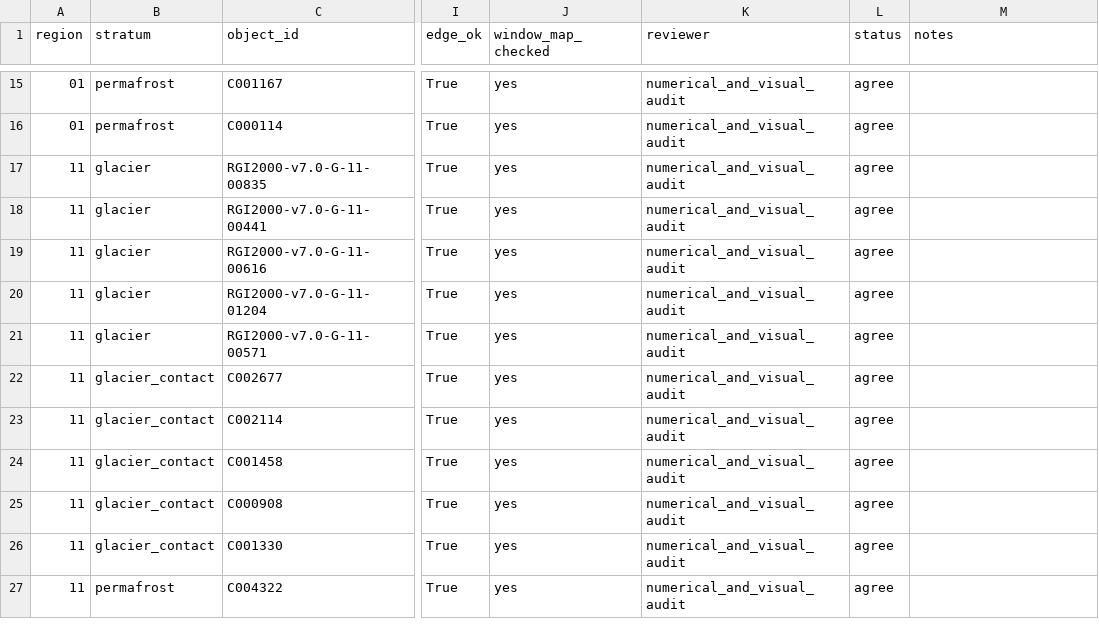
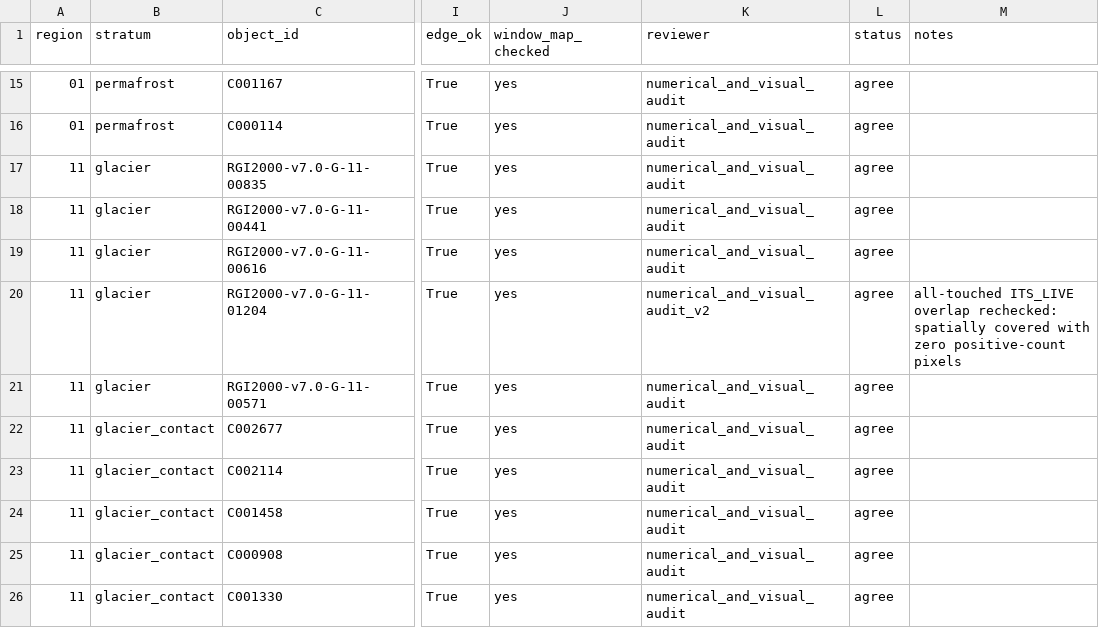
Before and after one commit to bradlipovsky/mass-movements, a CSV file: data/denominator/validation_review.csv, drawn as a sheet; only a part is shown, gaps mark what is left out; the shorter side is filled out with more unchanged rows; the diff names each change by its address in the sheet, - before the commit and + after, or states it on an @@ line.

```diff
--- a/data/denominator/validation_review.csv
+++ b/data/denominator/validation_review.csv
-K20 (reviewer): numerical_and_visual_audit
+K20 (reviewer): numerical_and_visual_audit_v2
-M20 (notes): (empty)
+M20 (notes): all-touched ITS_LIVE overlap rechecked: spatially covered with zero positive-count pixels
```
Also changed, not shown: data/denominator/validation_sample.csv, data/denominator/windows.csv, 14 other files.
